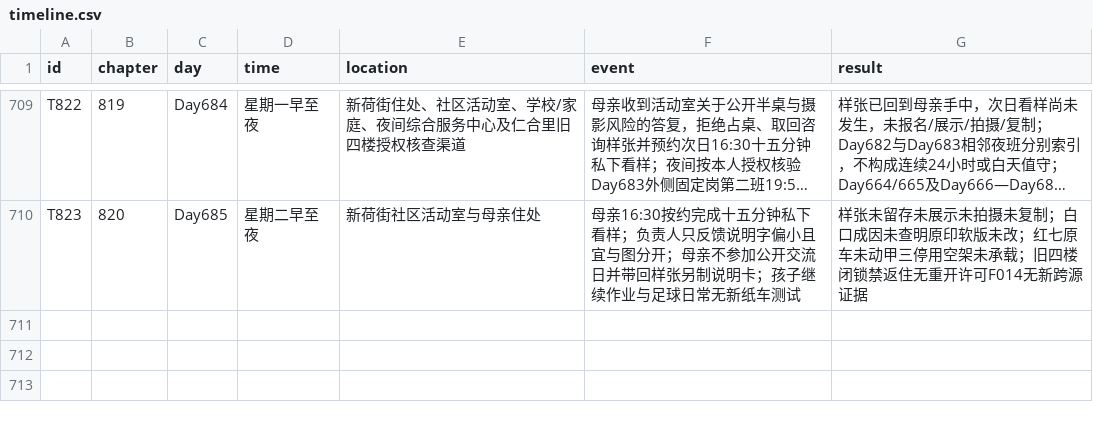
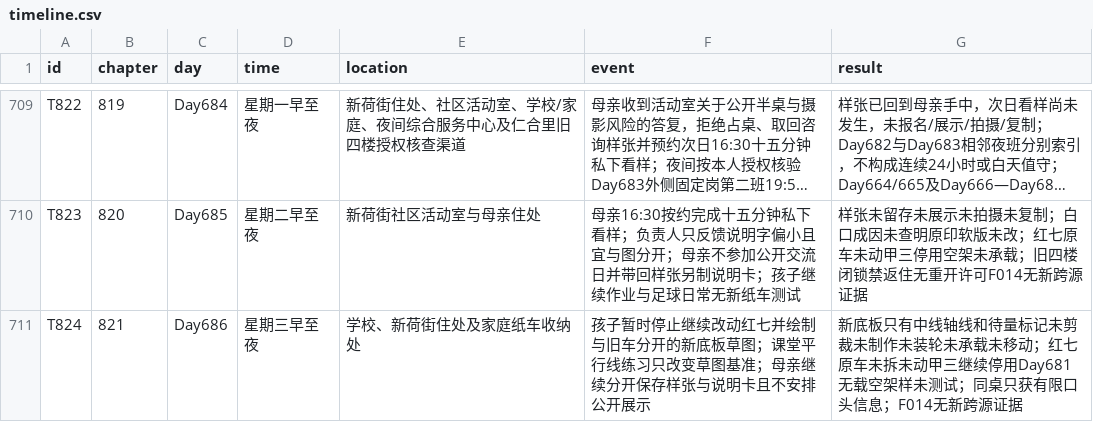
Before and after one commit to GcMin/fanqie-novel, a CSV file: memory/timeline.csv, drawn as a sheet; only a part is shown, gaps mark what is left out; long unchanged cells end in …; the diff names each change by its address in the sheet, - before the commit and + after, or states it on an @@ line.

```diff
--- a/memory/timeline.csv
+++ b/memory/timeline.csv
+row 711: T824 | 821 | Day686 | 星期三早至夜 | 学校、新荷街住处及家庭纸车收纳处 | 孩子暂时停止继续改动红七并绘制与旧车分开的新底板草图；课堂平行线练习只改变草图基准；母亲继续分开保存样张与说明卡且不安排公开展示 | 新底板只有中线轴线和待量标记未剪裁未制作未装轮未承载未移动；红七原车未拆未动甲三继续停用Day681无载空架样未测试；同桌只获有限口头信息；F014无新跨源证据
```
Also changed, not shown: memory/foreshadowing.csv, plans/chapter_plan.csv, 13 other files.
